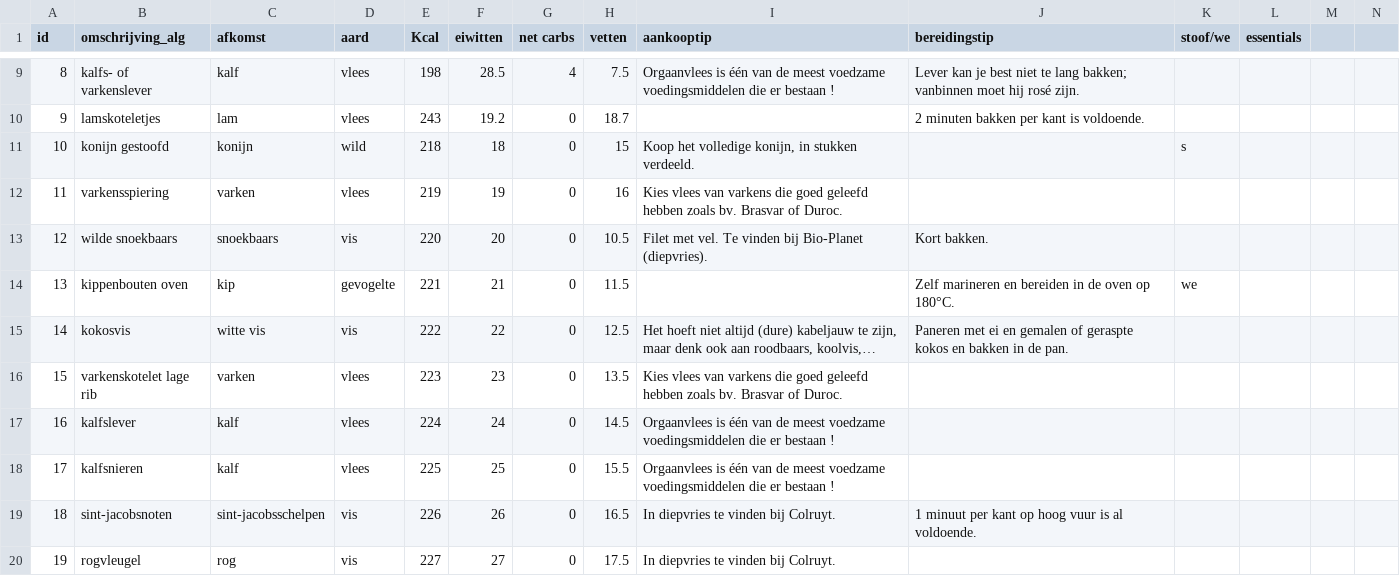
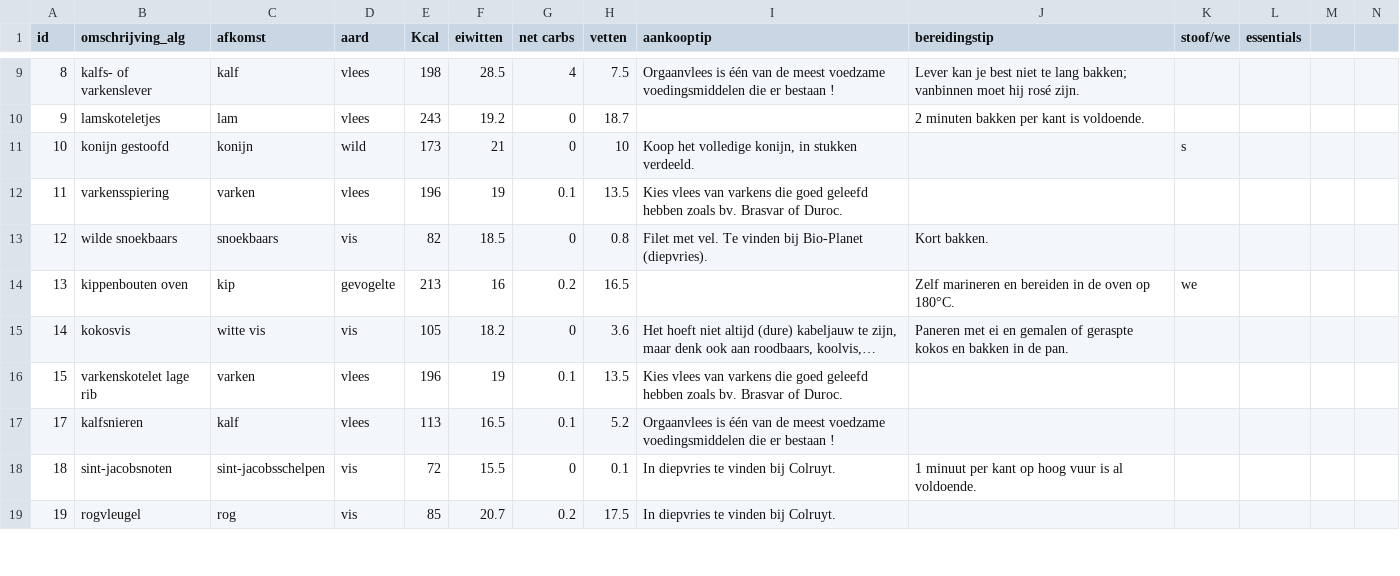
Before and after one commit to wdubois77/ketoMealGenerator, a CSV file: data/protein_sources2.csv, drawn as a sheet; only a part is shown, gaps mark what is left out; removed rows and columns are numbered as before the commit, all else as after; rows hold the shown columns only; the diff covers the shown part only; the diff names each change by its address in the sheet, - before the commit and + after, or states it on an @@ line.

```diff
--- a/data/protein_sources2.csv
+++ b/data/protein_sources2.csv
-E11 (Kcal): 218
+E11 (Kcal): 173
-F11 (eiwitten): 18
+F11 (eiwitten): 21
-H11 (vetten): 15
+H11 (vetten): 10
-E12 (Kcal): 219
+E12 (Kcal): 196
-G12 (net carbs): 0
+G12 (net carbs): 0.1
-H12 (vetten): 16
+H12 (vetten): 13.5
-E13 (Kcal): 220
+E13 (Kcal): 82
-F13 (eiwitten): 20
+F13 (eiwitten): 18.5
-H13 (vetten): 10.5
+H13 (vetten): 0.8
-E14 (Kcal): 221
+E14 (Kcal): 213
-F14 (eiwitten): 21
+F14 (eiwitten): 16
-G14 (net carbs): 0
+G14 (net carbs): 0.2
-H14 (vetten): 11.5
+H14 (vetten): 16.5
-E15 (Kcal): 222
+E15 (Kcal): 105
-F15 (eiwitten): 22
+F15 (eiwitten): 18.2
-H15 (vetten): 12.5
+H15 (vetten): 3.6
-E16 (Kcal): 223
+E16 (Kcal): 196
-F16 (eiwitten): 23
+F16 (eiwitten): 19
-G16 (net carbs): 0
+G16 (net carbs): 0.1
-row 17: 16 | kalfslever | kalf | vlees | 224 | 24 | 0 | 14.5 | Orgaanvlees is één van de meest voedzame voedingsmiddelen die er bestaan !
-E17 (Kcal): 225
+E17 (Kcal): 113
-F17 (eiwitten): 25
+F17 (eiwitten): 16.5
-G17 (net carbs): 0
+G17 (net carbs): 0.1
-H17 (vetten): 15.5
+H17 (vetten): 5.2
-E18 (Kcal): 226
+E18 (Kcal): 72
-F18 (eiwitten): 26
+F18 (eiwitten): 15.5
-H18 (vetten): 16.5
+H18 (vetten): 0.1
-E19 (Kcal): 227
+E19 (Kcal): 85
-F19 (eiwitten): 27
+F19 (eiwitten): 20.7
-G19 (net carbs): 0
+G19 (net carbs): 0.2
```
Also changed, not shown: 44 edited cells elsewhere in this file, data/mealplan.csv, data/vegetables2.csv.
